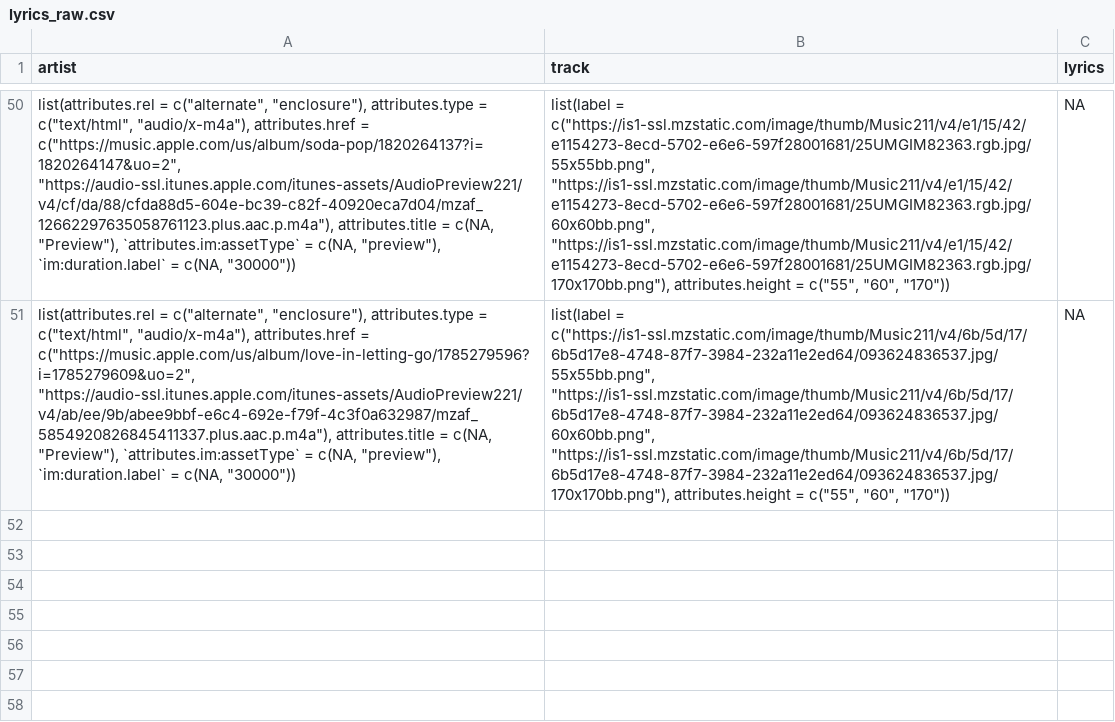
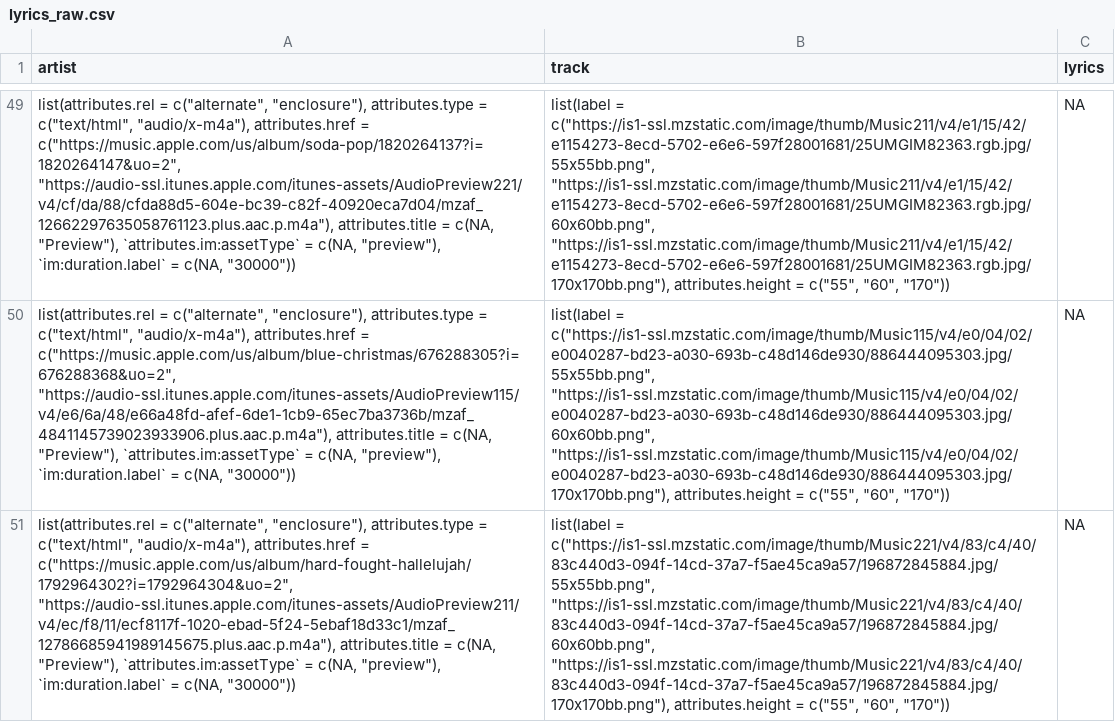
Before and after one commit to NobleXIX/JNH-LyricsDashboard, a CSV file: data_raw/lyrics_raw.csv, drawn as a sheet; only a part is shown, gaps mark what is left out; addresses are those after the commit; the diff covers the shown part only; the diff names each change by its address in the sheet, - before the commit and + after, or states it on an @@ line.

```diff
--- a/data_raw/lyrics_raw.csv
+++ b/data_raw/lyrics_raw.csv
-A50 (artist): …attributes.href = c("https://music.apple.com/us/album/love-in-letting-go/1785279596?i=1785279609&uo=2", "https://audio-ssl.itunes.apple.com/itunes-assets/AudioPreview221/v4/ab/ee/9b/abee9bbf-e6c4-692e-f79f-4c3f0a632987/mzaf_5854920826845411337.plus.aac.p.m4a"), attributes.title =…
+A50 (artist): …attributes.href = c("https://music.apple.com/us/album/blue-christmas/676288305?i=676288368&uo=2", "https://audio-ssl.itunes.apple.com/itunes-assets/AudioPreview115/v4/e6/6a/48/e66a48fd-afef-6de1-1cb9-65ec7ba3736b/mzaf_4841145739023933906.plus.aac.p.m4a"), attributes.title =…
-B50 (track): list(label = c("https://is1-ssl.mzstatic.com/image/thumb/Music211/v4/6b/5d/17/6b5d17e8-4748-87f7-3984-232a11e2ed64/093624836537.jpg/55x55bb.png", "https://is1-ssl.mzstatic.com/image/thumb/Music211/v4/6b/5d/17/6b5d17e8-4748-87f7-3984-232a11e2ed64/093624836537.jpg/60x60bb.png", "https://is1-ssl.mzstatic.com/image/thumb/Music211/v4/6b/5d/17/6b5d17e8-4748-87f7-3984-232a11e2ed64/093624836537.jpg/170x170bb.png"), attributes.height =…
+B50 (track): list(label = c("https://is1-ssl.mzstatic.com/image/thumb/Music115/v4/e0/04/02/e0040287-bd23-a030-693b-c48d146de930/886444095303.jpg/55x55bb.png", "https://is1-ssl.mzstatic.com/image/thumb/Music115/v4/e0/04/02/e0040287-bd23-a030-693b-c48d146de930/886444095303.jpg/60x60bb.png", "https://is1-ssl.mzstatic.com/image/thumb/Music115/v4/e0/04/02/e0040287-bd23-a030-693b-c48d146de930/886444095303.jpg/170x170bb.png"), attributes.height =…
+row 51: list(attributes.rel = c("alternate", "enclosure"), attributes.type = c("text/html", "audio/x-m4a"), attributes.href = c("https://music.apple.com/us/album/hard-fought-hallelujah/1792964302?i=1792964304&uo=2", "https://audio-ssl.itunes.apple.com/itunes-assets/AudioPreview211/v4/ec/f8/11/ecf8117f-1020-ebad-5f24-5ebaf18d33c1/mzaf_12786685941989145675.plus.aac.p.m4a"), attributes.title = c(NA, "Preview"), `attributes.im:assetType` = c(NA, "preview"), `im:duration.label` = c(NA, "30000")) | list(label = c("https://is1-ssl.mzstatic.com/image/thumb/Music221/v4/83/c4/40/83c440d3-094f-14cd-37a7-f5ae45ca9a57/196872845884.jpg/55x55bb.png", "https://is1-ssl.mzstatic.com/image/thumb/Music221/v4/83/c4/40/83c440d3-094f-14cd-37a7-f5ae45ca9a57/196872845884.jpg/60x60bb.png", "https://is1-ssl.mzstatic.com/image/thumb/Music221/v4/83/c4/40/83c440d3-094f-14cd-37a7-f5ae45ca9a57/196872845884.jpg/170x170bb.png"), attributes.height = c("55", "60", "170")) | NA
```
Also changed, not shown: 1 added row, 2 removed rows and 18 moved rows elsewhere in this file, data_raw/chart_raw.csv, 1 other file.
